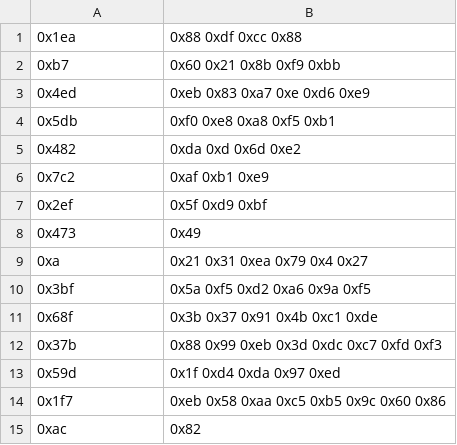
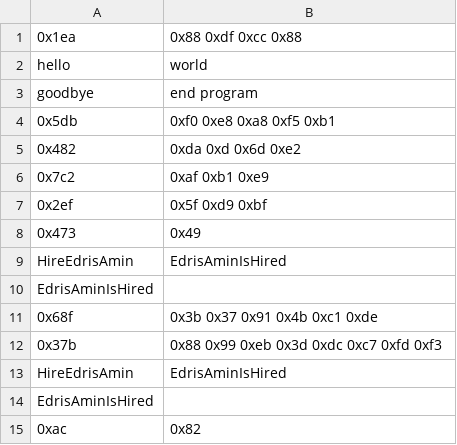
Before and after one commit to edris/python_consoletest, a CSV file: sample_can_messages_5.csv, drawn as a sheet; removed rows and columns are numbered as before the commit, all else as after; the diff names each change by its address in the sheet, - before the commit and + after, or states it on an @@ line.

```diff
--- a/sample_can_messages_5.csv
+++ b/sample_can_messages_5.csv
-row 2: 0xb7 | 0x60 0x21 0x8b 0xf9 0xbb
-row 3: 0x4ed | 0xeb 0x83 0xa7 0xe 0xd6 0xe9
+row 2: hello | world
+row 3: goodbye | end program
-row 9: 0xa | 0x21 0x31 0xea 0x79 0x4 0x27
-row 10: 0x3bf | 0x5a 0xf5 0xd2 0xa6 0x9a 0xf5
+row 9: HireEdrisAmin | EdrisAminIsHired
+row 10: EdrisAminIsHired
-row 13: 0x59d | 0x1f 0xd4 0xda 0x97 0xed
-row 14: 0x1f7 | 0xeb 0x58 0xaa 0xc5 0xb5 0x9c 0x60 0x86
+row 13: HireEdrisAmin | EdrisAminIsHired
+row 14: EdrisAminIsHired
```
Also changed, not shown: exception_can_messages_5.csv, sample_can_messages_1.csv, 2 other files.
